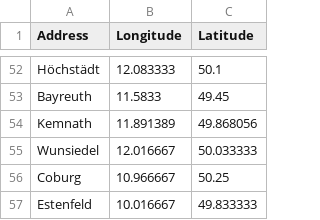
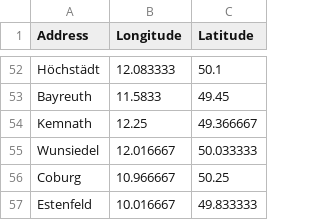
Before and after one commit to KollatzThomas/CAT, a TSV file: geocoordinaten.tsv, drawn as a sheet; only a part is shown, gaps mark what is left out.

Commit message:
change Kemnath geocoords

```diff
--- a/geocoordinaten.tsv
+++ b/geocoordinaten.tsv
@@ -53,3 +53,3 @@ Höchstädt	12.083333	50.1
 Bayreuth	11.5833	49.45
-Kemnath	11.891389	49.868056
+Kemnath	12.25	49.366667
 Wunsiedel	12.016667	50.033333
```
